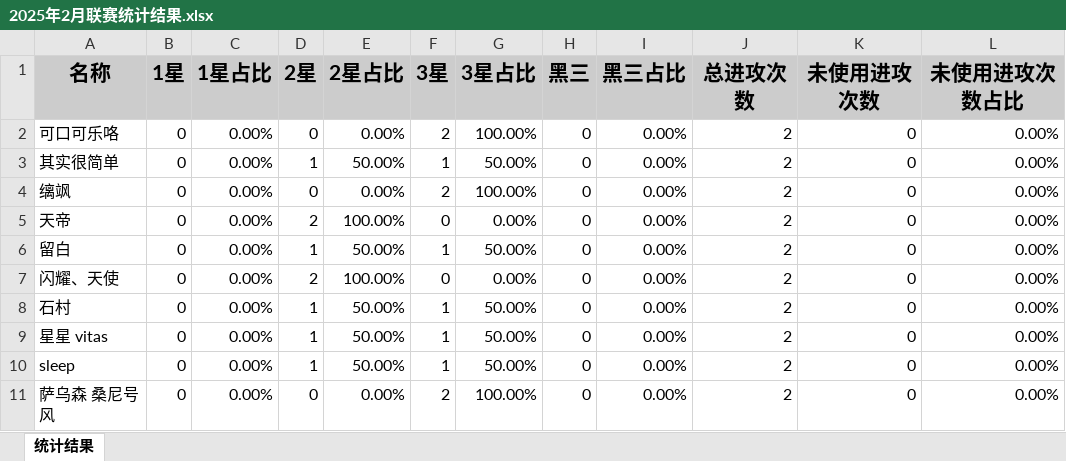
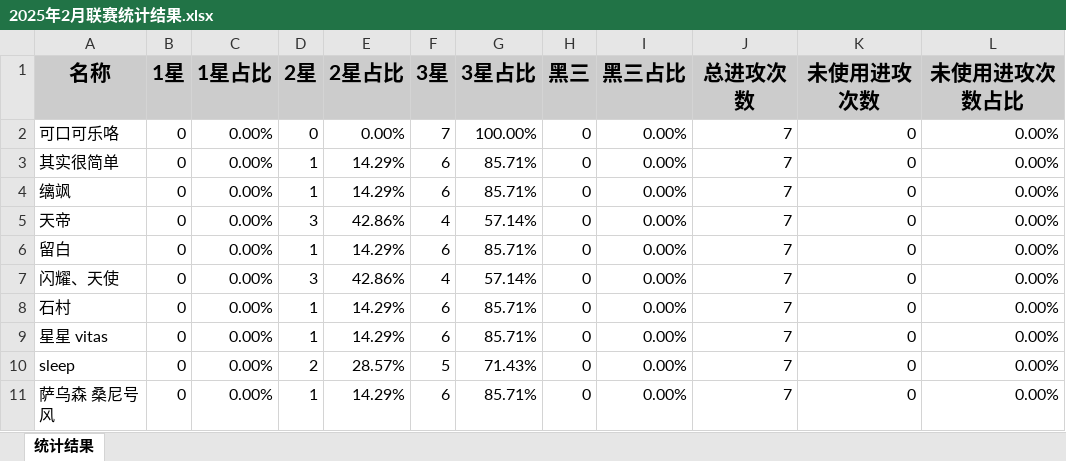
Before and after one commit to yueshangling/ClanWarStatistics, an Excel workbook: ClanCompetitionStatistics/2025/2月/2025年2月联赛统计结果.xlsx, sheet 统计结果, drawn as a sheet; only a part is shown; values as stored, in another font and other column widths than the file's, no borders; the diff covers the shown part only; the diff names each change by its address in the sheet, - before the commit and + after, or states it on an @@ line.

```diff
--- a/ClanCompetitionStatistics/2025/2月/2025年2月联赛统计结果.xlsx (sheet 统计结果)
+++ b/ClanCompetitionStatistics/2025/2月/2025年2月联赛统计结果.xlsx (sheet 统计结果)
-F2 (3星): 2
+F2 (3星): 7
-J2:J11 (总进攻次数): 2
+J2:J11 (总进攻次数): 7
-E3 (2星占比): 50.00%
+E3 (2星占比): 14.29%
-F3 (3星): 1
+F3 (3星): 6
-G3 (3星占比): 50.00%
+G3 (3星占比): 85.71%
-D4 (2星): 0
+D4 (2星): 1
-E4 (2星占比): 0.00%
+E4 (2星占比): 14.29%
-F4 (3星): 2
+F4 (3星): 6
-G4 (3星占比): 100.00%
+G4 (3星占比): 85.71%
-D5 (2星): 2
+D5 (2星): 3
-E5 (2星占比): 100.00%
+E5 (2星占比): 42.86%
-F5 (3星): 0
+F5 (3星): 4
-G5 (3星占比): 0.00%
+G5 (3星占比): 57.14%
-E6 (2星占比): 50.00%
+E6 (2星占比): 14.29%
-F6 (3星): 1
+F6 (3星): 6
-G6 (3星占比): 50.00%
+G6 (3星占比): 85.71%
-D7 (2星): 2
+D7 (2星): 3
-E7 (2星占比): 100.00%
+E7 (2星占比): 42.86%
-F7 (3星): 0
+F7 (3星): 4
-G7 (3星占比): 0.00%
+G7 (3星占比): 57.14%
-E8:E9 (2星占比): 50.00%
+E8:E9 (2星占比): 14.29%
-F8:F9 (3星): 1
+F8:F9 (3星): 6
-G8:G9 (3星占比): 50.00%
+G8:G9 (3星占比): 85.71%
-D10 (2星): 1
+D10 (2星): 2
-E10 (2星占比): 50.00%
+E10 (2星占比): 28.57%
-F10 (3星): 1
+F10 (3星): 5
-G10 (3星占比): 50.00%
+G10 (3星占比): 71.43%
-D11 (2星): 0
+D11 (2星): 1
-E11 (2星占比): 0.00%
+E11 (2星占比): 14.29%
-F11 (3星): 2
+F11 (3星): 6
-G11 (3星占比): 100.00%
+G11 (3星占比): 85.71%
```
Also changed, not shown: 1 added row and 63 edited cells elsewhere in this sheet, ClanCompetitionStatistics/2025/2月/比赛2/2025-02-04.xlsx, 37 other files.
